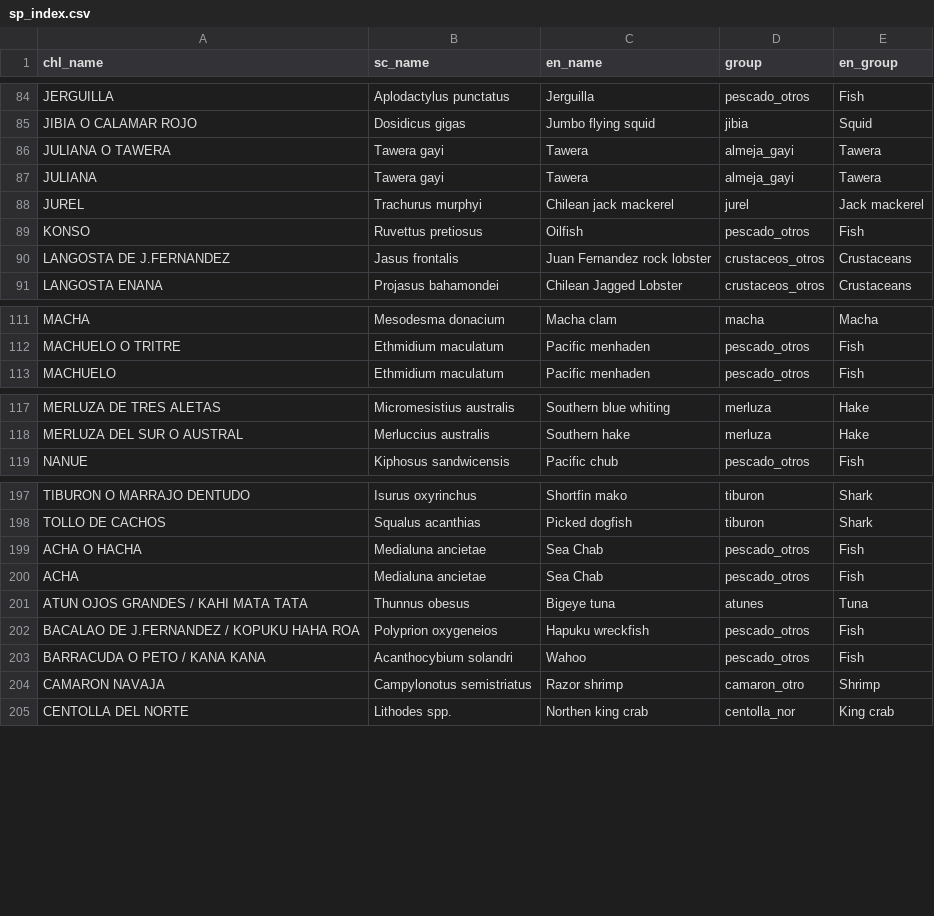
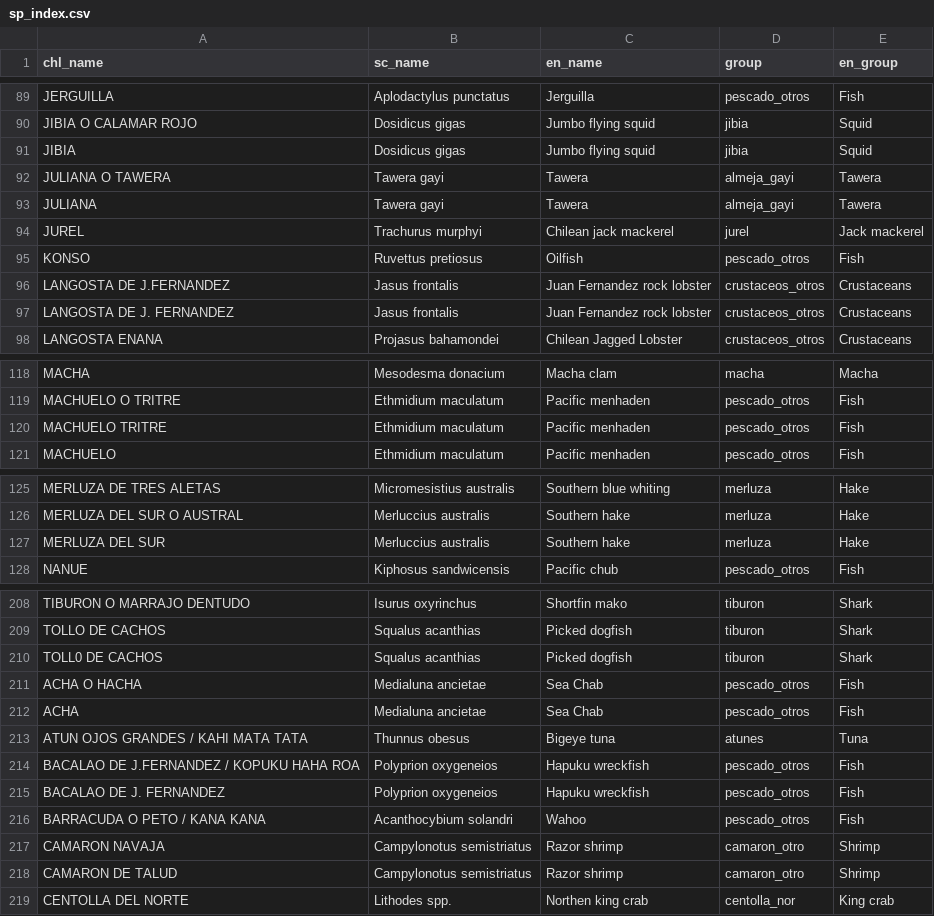
Before and after one commit to camilavargasp/main-fisheries-chile, a CSV file: clean_databases/sp_index.csv, drawn as a sheet; only a part is shown, gaps mark what is left out; the diff covers the shown part only; the diff names each change by its address in the sheet, - before the commit and + after, or states it on an @@ line.

```diff
--- a/clean_databases/sp_index.csv
+++ b/clean_databases/sp_index.csv
+row 91: JIBIA | Dosidicus gigas | Jumbo flying squid | jibia | Squid
+row 97: LANGOSTA DE J. FERNANDEZ | Jasus frontalis | Juan Fernandez rock lobster | crustaceos_otros | Crustaceans
+row 120: MACHUELO TRITRE | Ethmidium maculatum | Pacific menhaden | pescado_otros | Fish
+row 127: MERLUZA DEL SUR | Merluccius australis | Southern hake | merluza | Hake
+row 210: TOLL0 DE CACHOS | Squalus acanthias | Picked dogfish | tiburon | Shark
+row 215: BACALAO DE J. FERNANDEZ | Polyprion oxygeneios | Hapuku wreckfish | pescado_otros | Fish
+row 218: CAMARON DE TALUD | Campylonotus semistriatus | Razor shrimp | camaron_otro | Shrimp
```
Also changed, not shown: 17 added rows elsewhere in this file, 7 other files.
